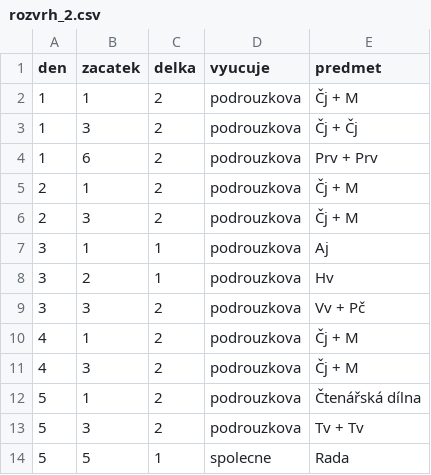
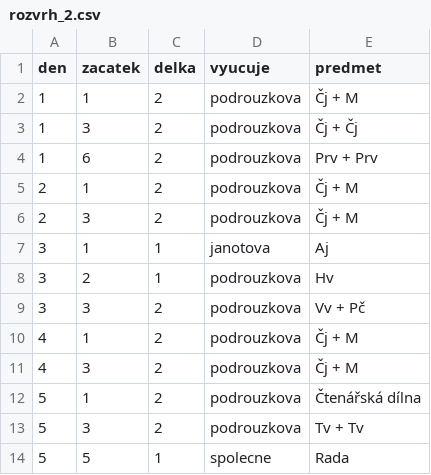
Before and after one commit to matyaskopp/zsplavsko-rozvrh, a CSV file: data/rozvrh_2.csv, drawn as a sheet.

Commit message:
Update rozvrh_2.csv

```diff
--- a/data/rozvrh_2.csv
+++ b/data/rozvrh_2.csv
@@ -6,3 +6,3 @@ den,zacatek,delka,vyucuje,predmet
 2,3,2,podrouzkova,Čj + M
-3,1,1,podrouzkova,Aj
+3,1,1,janotova,Aj
 3,2,1,podrouzkova,Hv
```
